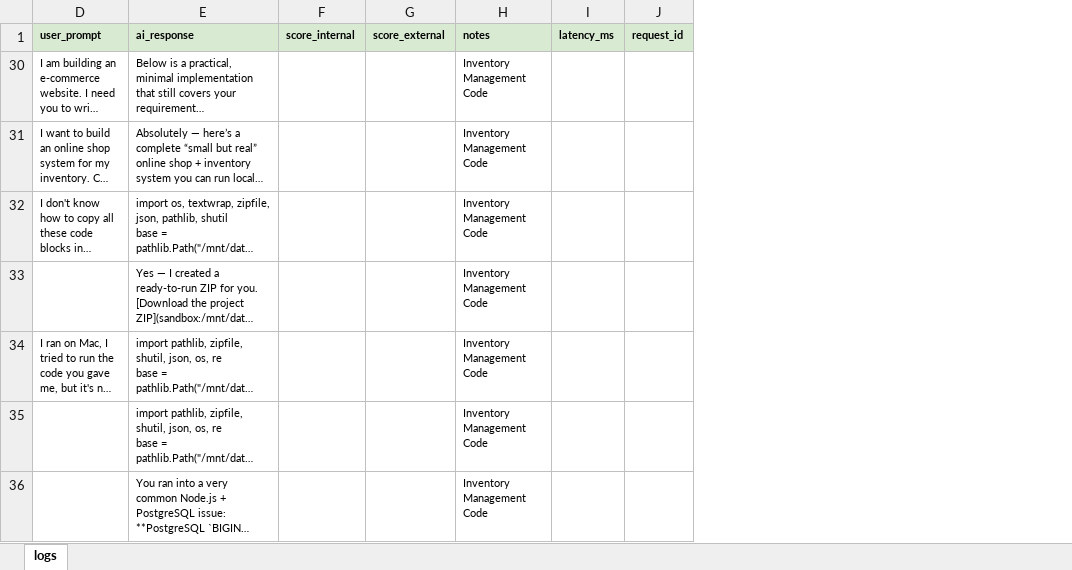
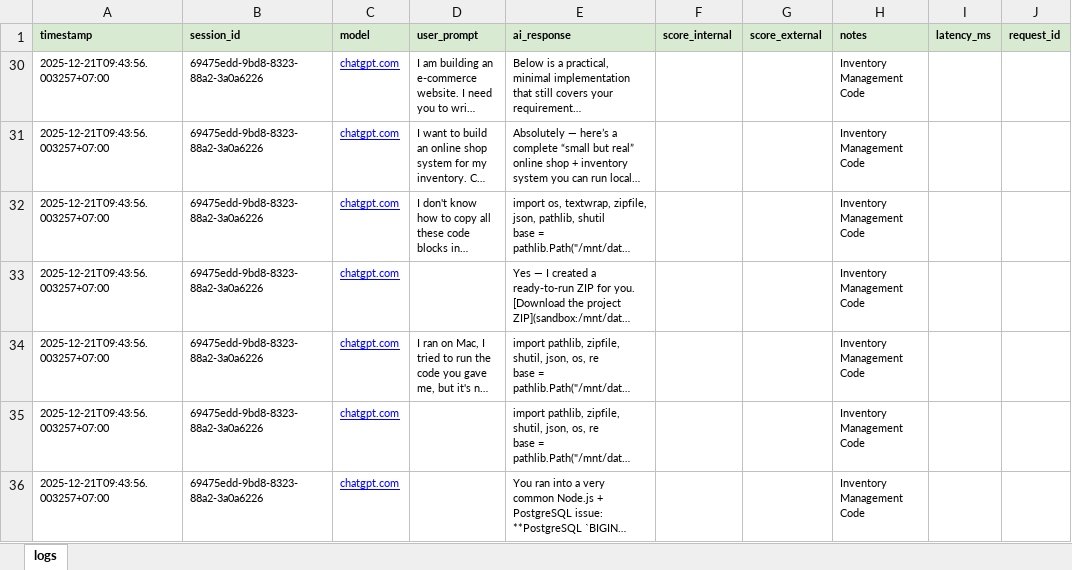
Before and after one commit to PhatchareePuangjai/chatGPT5, an Excel workbook: src/versions/IMBP01/chatGPT5 logs.xlsx, sheet logs, drawn as a sheet; only a part is shown; long unchanged cells end in …; values as stored, in another font and other column widths than the file's, no borders; the diff names each change by its address in the sheet, - before the commit and + after, or states it on an @@ line.

```diff
--- a/src/versions/IMBP01/chatGPT5 logs.xlsx (sheet logs)
+++ b/src/versions/IMBP01/chatGPT5 logs.xlsx (sheet logs)
@@ column A (timestamp) unhidden, rows 30-36: all 2025-12-21T09:43:56.003257+07:00 @@
@@ column B (session_id) unhidden, rows 30-36: all 69475edd-9bd8-8323-88a2-3a0a6226 @@
@@ column C (model) unhidden, rows 30-36: all chatgpt.com @@
```
Also changed, not shown: 13 other files.
